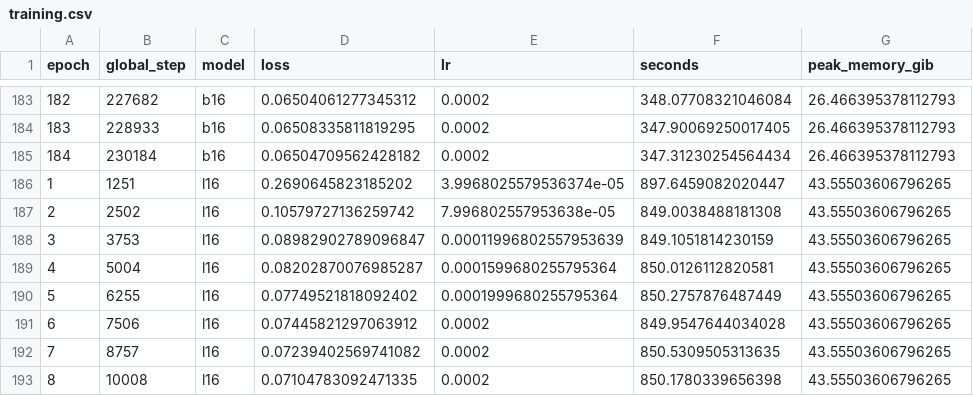
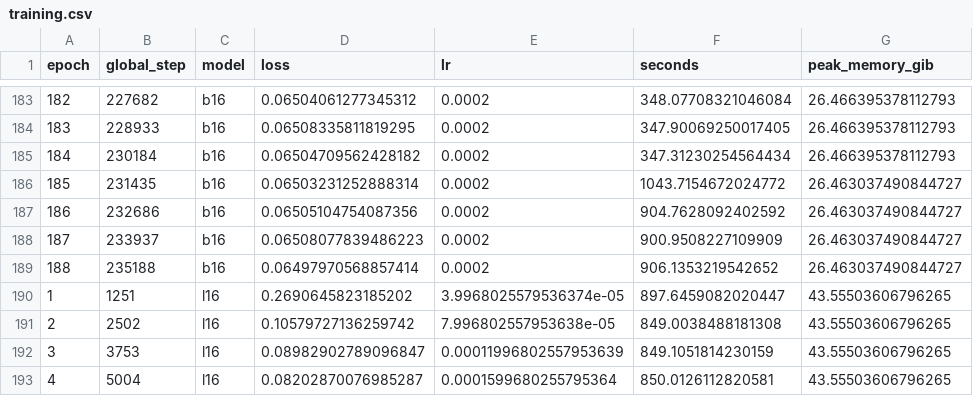
Before and after one commit to Yulongggggg/Reproduce_JIT, a CSV file: reports/training.csv, drawn as a sheet; only a part is shown, gaps mark what is left out; the shorter side is filled out with more unchanged rows.

```diff
--- a/reports/training.csv
+++ b/reports/training.csv
@@ -185,2 +185,6 @@ epoch,global_step,model,loss,lr,seconds,peak_memory_gib
 184,230184,b16,0.06504709562428182,0.0002,347.31230254564434,26.466395378112793
+185,231435,b16,0.06503231252888314,0.0002,1043.7154672024772,26.463037490844727
+186,232686,b16,0.06505104754087356,0.0002,904.7628092402592,26.463037490844727
+187,233937,b16,0.06508077839486223,0.0002,900.9508227109909,26.463037490844727
+188,235188,b16,0.06497970568857414,0.0002,906.1353219542652,26.463037490844727
 1,1251,l16,0.2690645823185202,3.9968025579536374e-05,897.6459082020447,43.55503606796265
```
Also changed, not shown: 5 other files.
